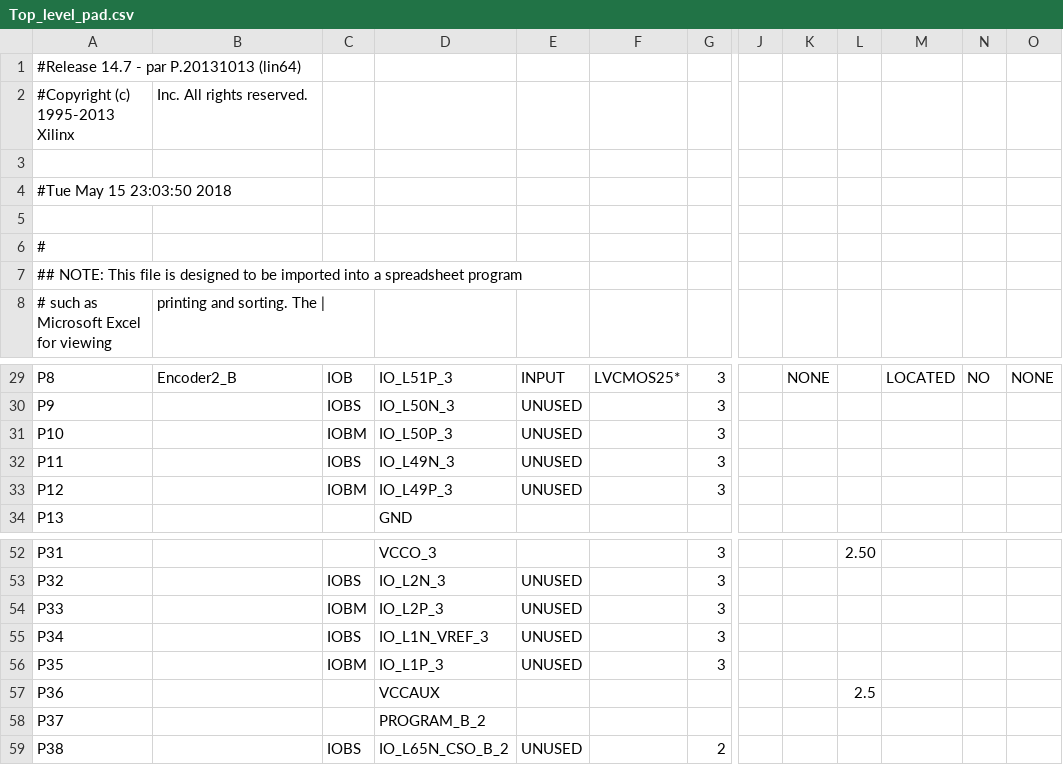
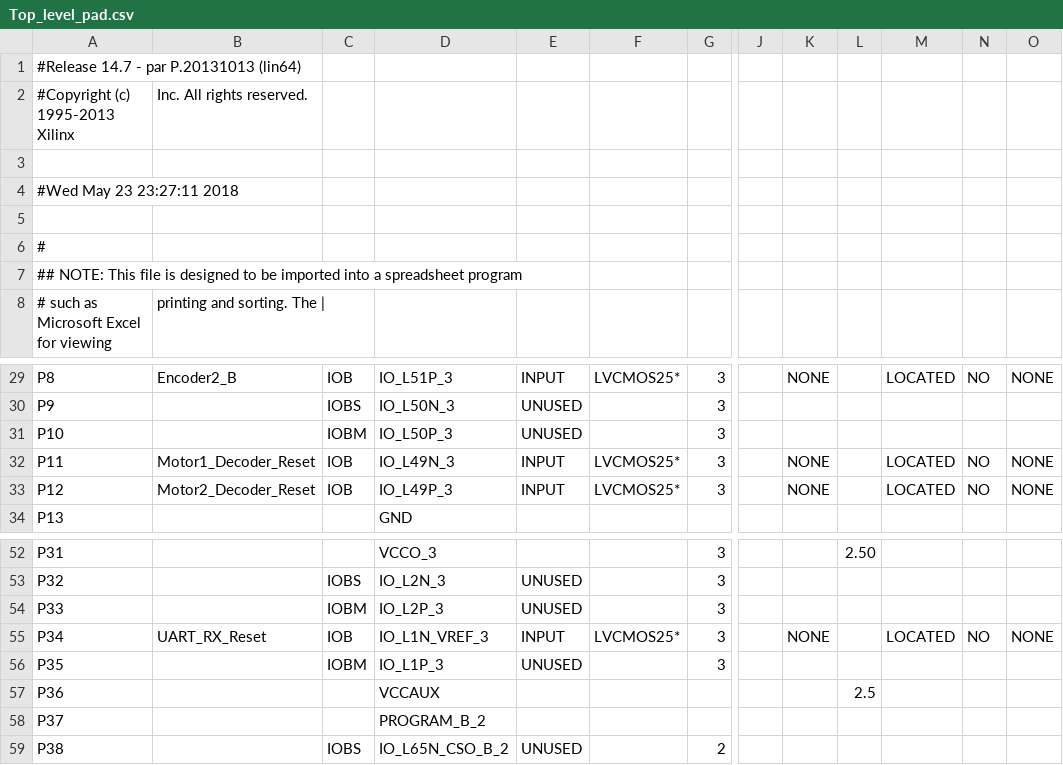
Before and after one commit to Ostantric/Vordt, a CSV file: FPGA/Vordt_VHDL/Top_level_pad.csv, drawn as a sheet; only a part is shown, gaps mark what is left out; the diff names each change by its address in the sheet, - before the commit and + after, or states it on an @@ line.

```diff
--- a/FPGA/Vordt_VHDL/Top_level_pad.csv
+++ b/FPGA/Vordt_VHDL/Top_level_pad.csv
-A4: #Tue May 15 23:03:50 2018
+A4: #Wed May 23 23:27:11 2018
-B32: (empty)
+B32: Motor1_Decoder_Reset
-C32: IOBS
+C32: IOB
-E32:E33: UNUSED
+E32:E33: INPUT
-F32:F33: (empty)
+F32:F33: LVCMOS25*
-K32:K33: (empty)
+K32:K33: NONE
-M32:M33: (empty)
+M32:M33: LOCATED
-N32:N33: (empty)
+N32:N33: NO
-O32:O33: (empty)
+O32:O33: NONE
-B33: (empty)
+B33: Motor2_Decoder_Reset
-C33: IOBM
+C33: IOB
-B55: (empty)
+B55: UART_RX_Reset
-C55: IOBS
+C55: IOB
-E55: UNUSED
+E55: INPUT
-F55: (empty)
+F55: LVCMOS25*
-K55: (empty)
+K55: NONE
-M55: (empty)
+M55: LOCATED
-N55: (empty)
+N55: NO
-O55: (empty)
+O55: NONE
```
Also changed, not shown: 56 other files.
